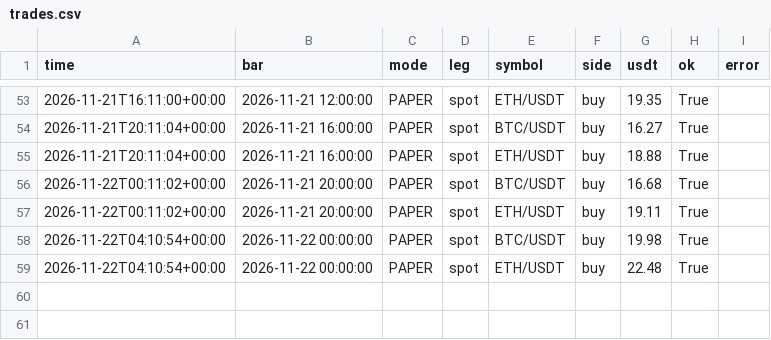
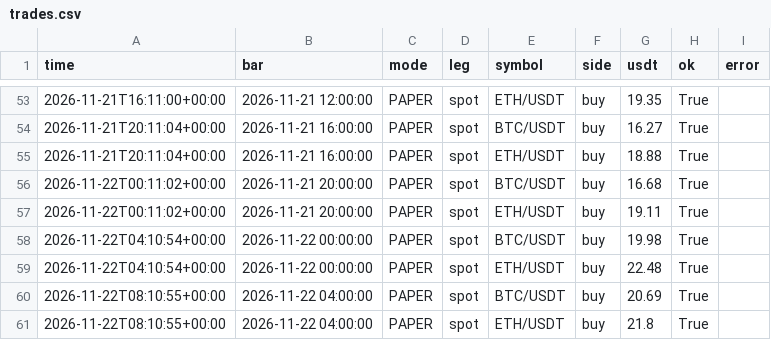
Before and after one commit to evsayar33-oss/h054_spot_bot, a CSV file: logs/trades.csv, drawn as a sheet; only a part is shown, gaps mark what is left out.

```diff
--- a/logs/trades.csv
+++ b/logs/trades.csv
@@ -59 +59,3 @@ time,bar,mode,leg,symbol,side,usdt,ok,error
 2026-11-22T04:10:54+00:00,2026-11-22 00:00:00,PAPER,spot,ETH/USDT,buy,22.48,True,
+2026-11-22T08:10:55+00:00,2026-11-22 04:00:00,PAPER,spot,BTC/USDT,buy,20.69,True,
+2026-11-22T08:10:55+00:00,2026-11-22 04:00:00,PAPER,spot,ETH/USDT,buy,21.8,True,
```
Also changed, not shown: logs/equity.csv, 2 other files.
